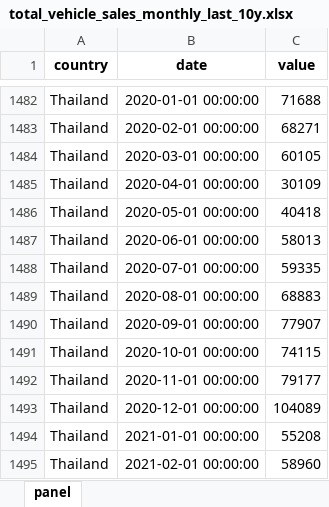
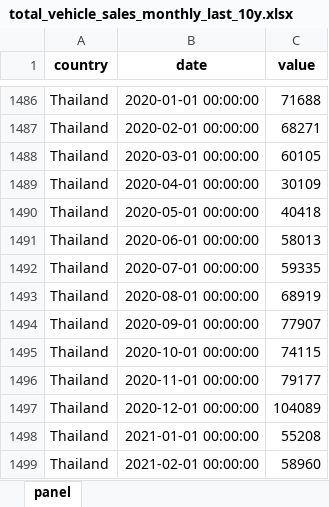
Before and after one commit to The-Mars-Guy/vehicle-sales-pages, an Excel workbook: data/latest/total_vehicle_sales_monthly_last_10y.xlsx, sheet panel, drawn as a sheet; only a part is shown, gaps mark what is left out; values as stored, in another font and other column widths than the file's, no borders; addresses are those after the commit; the diff covers the shown part only; the diff names each change by its address in the sheet, - before the commit and + after, or states it on an @@ line.

```diff
--- a/data/latest/total_vehicle_sales_monthly_last_10y.xlsx (sheet panel)
+++ b/data/latest/total_vehicle_sales_monthly_last_10y.xlsx (sheet panel)
-C1493 (value): 68883
+C1493 (value): 68919
```
Also changed, not shown: 4 added rows and 15 edited cells elsewhere in this sheet, data/latest/master_total_vehicle_sales.xlsx, public/data/latest/master_total_vehicle_sales.xlsx, 7 other files.
